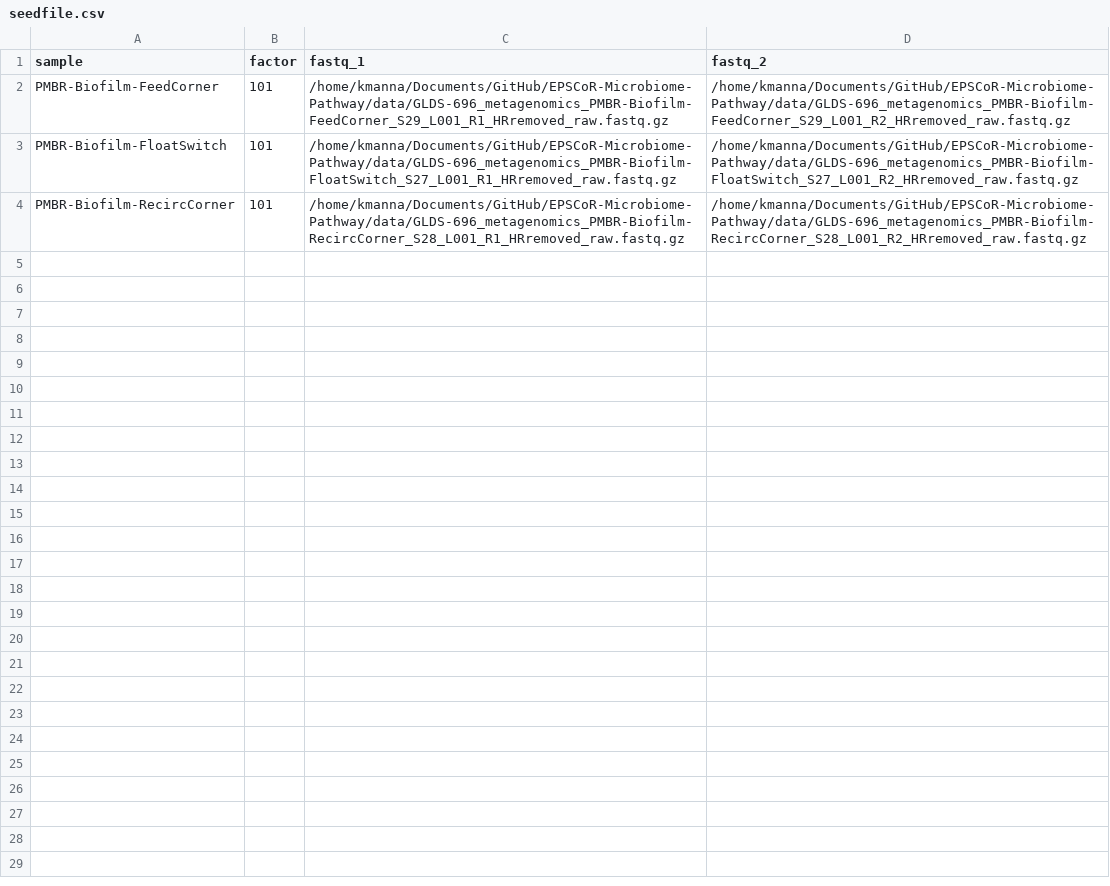
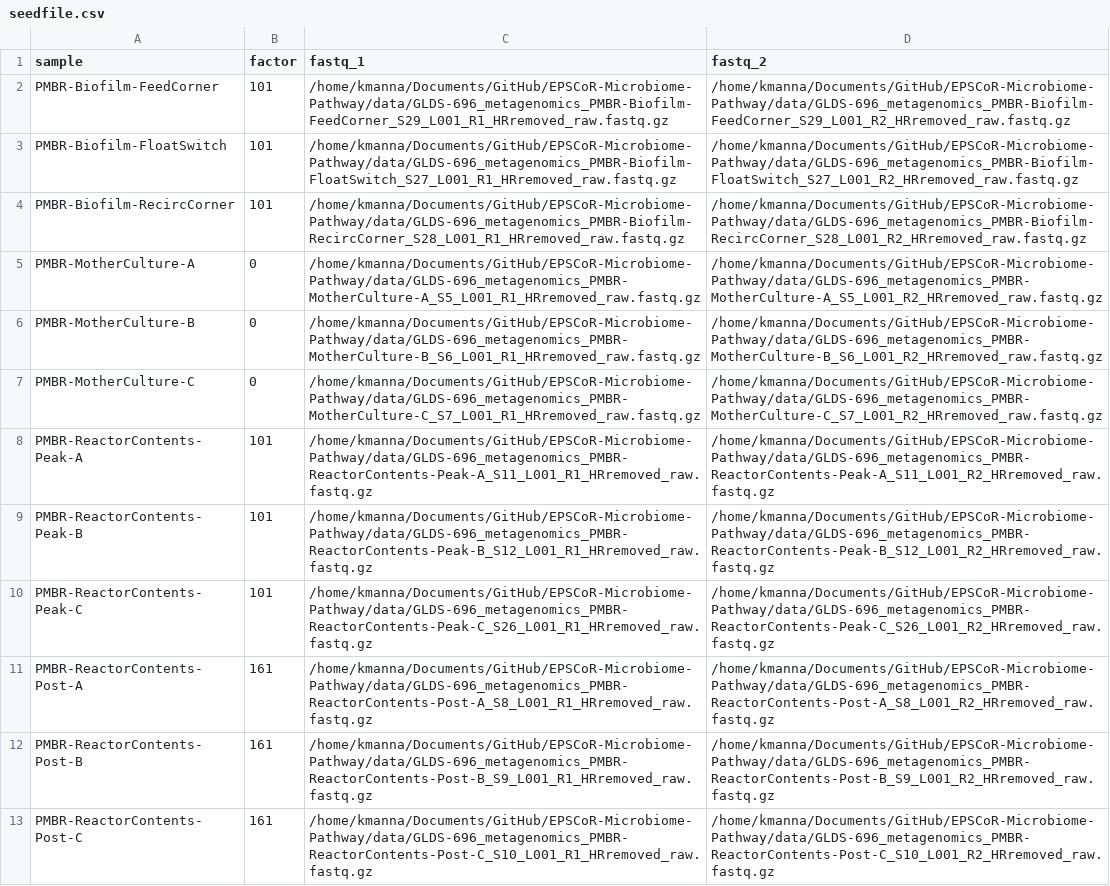
Before and after one commit to Nevada-Bioinformatics-Center/EPSCoR-Microbiome-Pathway, a CSV file: seedfile.csv, drawn as a sheet.

```diff
--- a/seedfile.csv
+++ b/seedfile.csv
@@ -4 +4,10 @@ PMBR-Biofilm-FloatSwitch,101,/home/kmanna/Documents/GitHub/EPSCoR-Microbiome-Pat
 PMBR-Biofilm-RecircCorner,101,/home/kmanna/Documents/GitHub/EPSCoR-Microbiome-Pathway/data/GLDS-696_metagenomics_PMBR-Biofilm-RecircCorner_S28_L001_R1_HRremoved_raw.fastq.gz,/home/kmanna/Documents/GitHub/EPSCoR-Microbiome-Pathway/data/GLDS-696_metagenomics_PMBR-Biofilm-RecircCorner_S28_L001_R2_HRremoved_raw.fastq.gz
+PMBR-MotherCulture-A,0,/home/kmanna/Documents/GitHub/EPSCoR-Microbiome-Pathway/data/GLDS-696_metagenomics_PMBR-MotherCulture-A_S5_L001_R1_HRremoved_raw.fastq.gz,/home/kmanna/Documents/GitHub/EPSCoR-Microbiome-Pathway/data/GLDS-696_metagenomics_PMBR-MotherCulture-A_S5_L001_R2_HRremoved_raw.fastq.gz
+PMBR-MotherCulture-B,0,/home/kmanna/Documents/GitHub/EPSCoR-Microbiome-Pathway/data/GLDS-696_metagenomics_PMBR-MotherCulture-B_S6_L001_R1_HRremoved_raw.fastq.gz,/home/kmanna/Documents/GitHub/EPSCoR-Microbiome-Pathway/data/GLDS-696_metagenomics_PMBR-MotherCulture-B_S6_L001_R2_HRremoved_raw.fastq.gz
+PMBR-MotherCulture-C,0,/home/kmanna/Documents/GitHub/EPSCoR-Microbiome-Pathway/data/GLDS-696_metagenomics_PMBR-MotherCulture-C_S7_L001_R1_HRremoved_raw.fastq.gz,/home/kmanna/Documents/GitHub/EPSCoR-Microbiome-Pathway/data/GLDS-696_metagenomics_PMBR-MotherCulture-C_S7_L001_R2_HRremoved_raw.fastq.gz
+PMBR-ReactorContents-Peak-A,101,/home/kmanna/Documents/GitHub/EPSCoR-Microbiome-Pathway/data/GLDS-696_metagenomics_PMBR-ReactorContents-Peak-A_S11_L001_R1_HRremoved_raw.fastq.gz,/home/kmanna/Documents/GitHub/EPSCoR-Microbiome-Pathway/data/GLDS-696_metagenomics_PMBR-ReactorContents-Peak-A_S11_L001_R2_HRremoved_raw.fastq.gz
+PMBR-ReactorContents-Peak-B,101,/home/kmanna/Documents/GitHub/EPSCoR-Microbiome-Pathway/data/GLDS-696_metagenomics_PMBR-ReactorContents-Peak-B_S12_L001_R1_HRremoved_raw.fastq.gz,/home/kmanna/Documents/GitHub/EPSCoR-Microbiome-Pathway/data/GLDS-696_metagenomics_PMBR-ReactorContents-Peak-B_S12_L001_R2_HRremoved_raw.fastq.gz
+PMBR-ReactorContents-Peak-C,101,/home/kmanna/Documents/GitHub/EPSCoR-Microbiome-Pathway/data/GLDS-696_metagenomics_PMBR-ReactorContents-Peak-C_S26_L001_R1_HRremoved_raw.fastq.gz,/home/kmanna/Documents/GitHub/EPSCoR-Microbiome-Pathway/data/GLDS-696_metagenomics_PMBR-ReactorContents-Peak-C_S26_L001_R2_HRremoved_raw.fastq.gz
+PMBR-ReactorContents-Post-A,161,/home/kmanna/Documents/GitHub/EPSCoR-Microbiome-Pathway/data/GLDS-696_metagenomics_PMBR-ReactorContents-Post-A_S8_L001_R1_HRremoved_raw.fastq.gz,/home/kmanna/Documents/GitHub/EPSCoR-Microbiome-Pathway/data/GLDS-696_metagenomics_PMBR-ReactorContents-Post-A_S8_L001_R2_HRremoved_raw.fastq.gz
+PMBR-ReactorContents-Post-B,161,/home/kmanna/Documents/GitHub/EPSCoR-Microbiome-Pathway/data/GLDS-696_metagenomics_PMBR-ReactorContents-Post-B_S9_L001_R1_HRremoved_raw.fastq.gz,/home/kmanna/Documents/GitHub/EPSCoR-Microbiome-Pathway/data/GLDS-696_metagenomics_PMBR-ReactorContents-Post-B_S9_L001_R2_HRremoved_raw.fastq.gz
+PMBR-ReactorContents-Post-C,161,/home/kmanna/Documents/GitHub/EPSCoR-Microbiome-Pathway/data/GLDS-696_metagenomics_PMBR-ReactorContents-Post-C_S10_L001_R1_HRremoved_raw.fastq.gz,/home/kmanna/Documents/GitHub/EPSCoR-Microbiome-Pathway/data/GLDS-696_metagenomics_PMBR-ReactorContents-Post-C_S10_L001_R2_HRremoved_raw.fastq.gz
```
Also changed, not shown: 6 other files.
